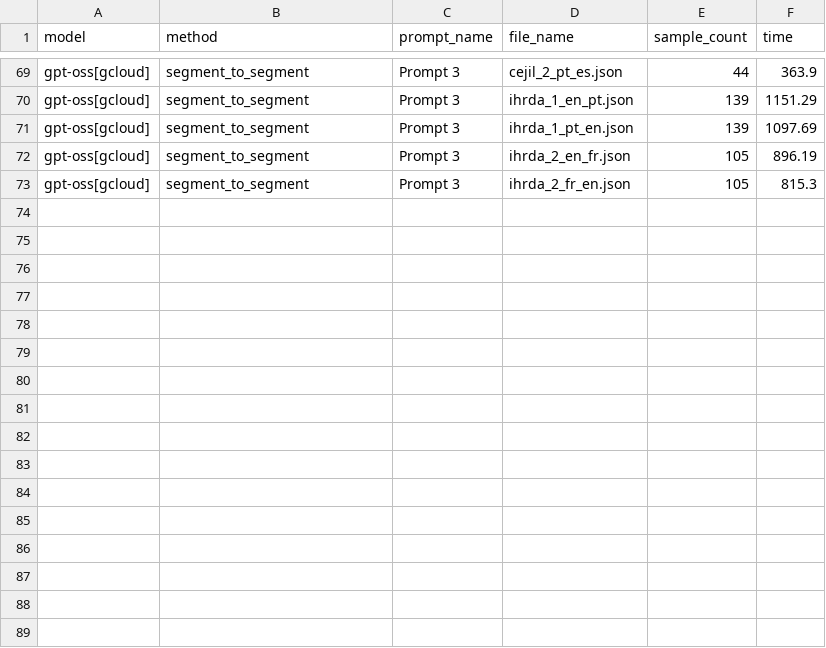
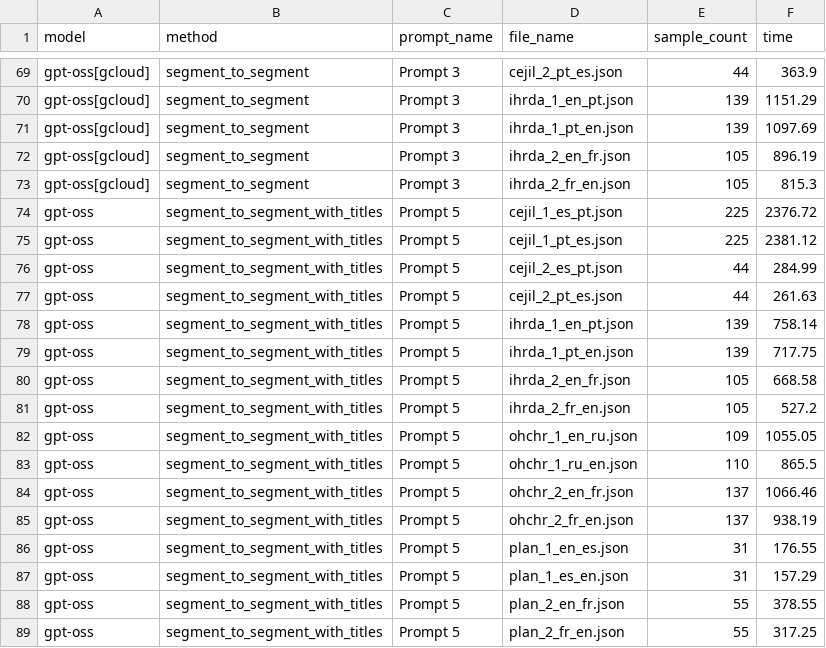
Before and after one commit to ali6parmak/pdf-document-translation, a CSV file: results/model_translation_times.csv, drawn as a sheet; only a part is shown, gaps mark what is left out; the diff names each change by its address in the sheet, - before the commit and + after, or states it on an @@ line.

Commit message:
Add results

```diff
--- a/results/model_translation_times.csv
+++ b/results/model_translation_times.csv
+row 74: gpt-oss | segment_to_segment_with_titles | Prompt 5 | cejil_1_es_pt.json | 225 | 2376.72
+row 75: gpt-oss | segment_to_segment_with_titles | Prompt 5 | cejil_1_pt_es.json | 225 | 2381.12
+row 76: gpt-oss | segment_to_segment_with_titles | Prompt 5 | cejil_2_es_pt.json | 44 | 284.99
+row 77: gpt-oss | segment_to_segment_with_titles | Prompt 5 | cejil_2_pt_es.json | 44 | 261.63
+row 78: gpt-oss | segment_to_segment_with_titles | Prompt 5 | ihrda_1_en_pt.json | 139 | 758.14
+row 79: gpt-oss | segment_to_segment_with_titles | Prompt 5 | ihrda_1_pt_en.json | 139 | 717.75
+row 80: gpt-oss | segment_to_segment_with_titles | Prompt 5 | ihrda_2_en_fr.json | 105 | 668.58
+row 81: gpt-oss | segment_to_segment_with_titles | Prompt 5 | ihrda_2_fr_en.json | 105 | 527.2
+row 82: gpt-oss | segment_to_segment_with_titles | Prompt 5 | ohchr_1_en_ru.json | 109 | 1055.05
+row 83: gpt-oss | segment_to_segment_with_titles | Prompt 5 | ohchr_1_ru_en.json | 110 | 865.5
+row 84: gpt-oss | segment_to_segment_with_titles | Prompt 5 | ohchr_2_en_fr.json | 137 | 1066.46
+row 85: gpt-oss | segment_to_segment_with_titles | Prompt 5 | ohchr_2_fr_en.json | 137 | 938.19
+row 86: gpt-oss | segment_to_segment_with_titles | Prompt 5 | plan_1_en_es.json | 31 | 176.55
+row 87: gpt-oss | segment_to_segment_with_titles | Prompt 5 | plan_1_es_en.json | 31 | 157.29
+row 88: gpt-oss | segment_to_segment_with_titles | Prompt 5 | plan_2_en_fr.json | 55 | 378.55
+row 89: gpt-oss | segment_to_segment_with_titles | Prompt 5 | plan_2_fr_en.json | 55 | 317.25
```
Also changed, not shown: results/model_benchmark_results.csv.
